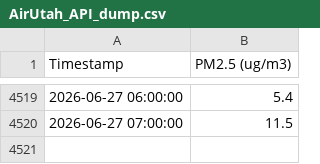
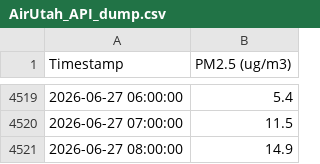
Before and after one commit to DavidGoldwasser/abc-sis, a CSV file: AirUtah_API_dump.csv, drawn as a sheet; only a part is shown, gaps mark what is left out.

```diff
--- a/AirUtah_API_dump.csv
+++ b/AirUtah_API_dump.csv
@@ -4520 +4520,2 @@
 2026-06-27 07:00:00,11.5
+2026-06-27 08:00:00,14.9
```
